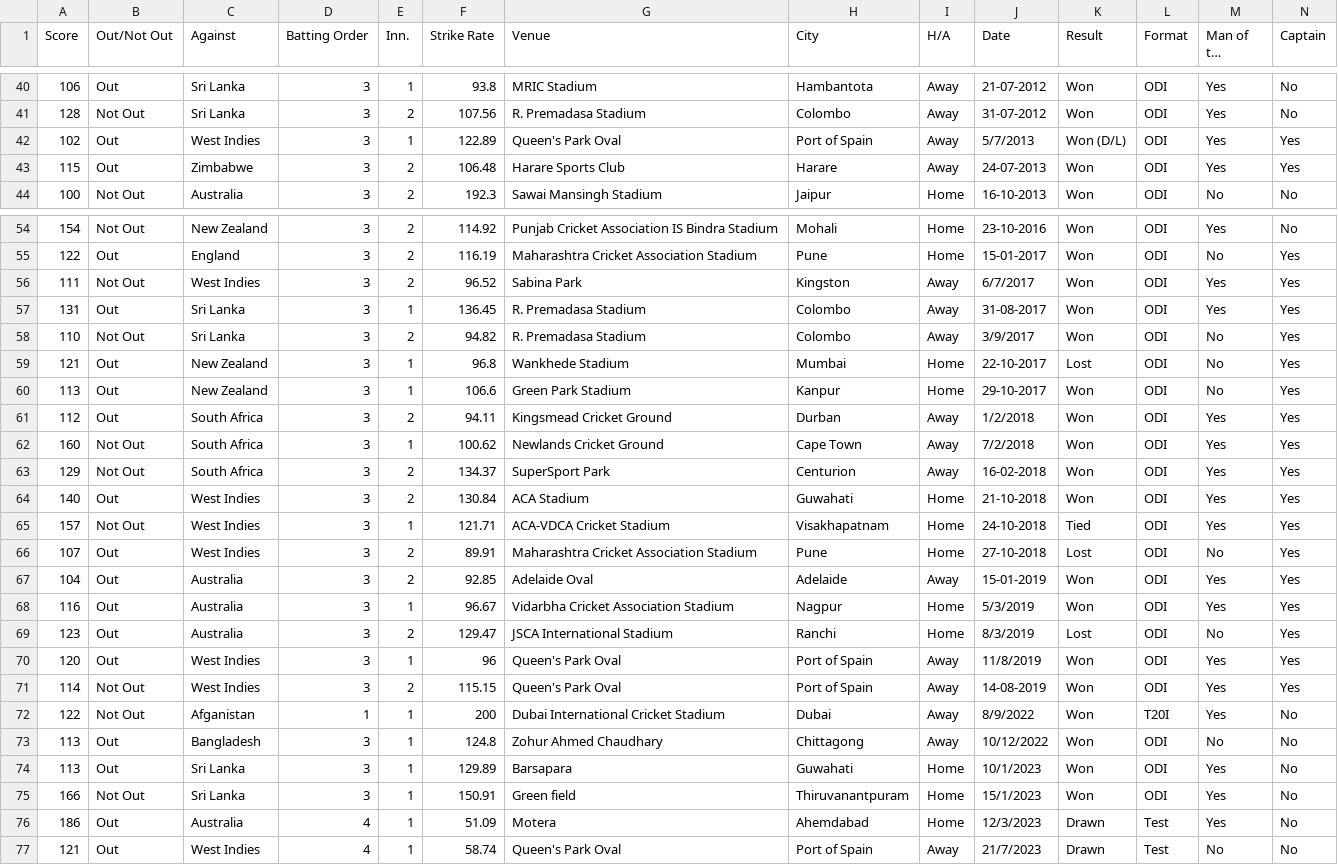
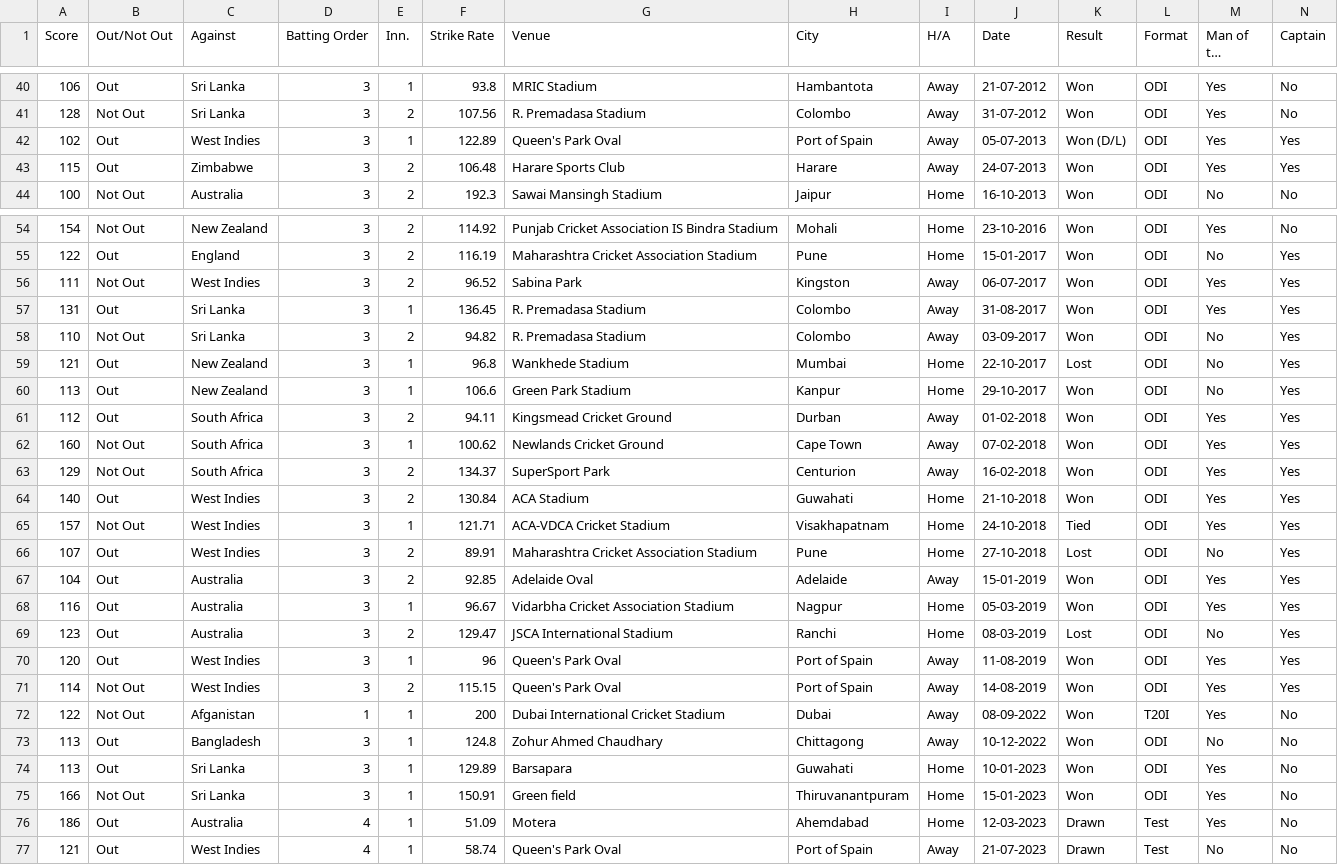
Before and after one commit to ashutoshswamy/Datasets, a CSV file: vk_76_100s.csv, drawn as a sheet; only a part is shown, gaps mark what is left out; long unchanged cells end in …; the diff covers the shown part only; the diff names each change by its address in the sheet, - before the commit and + after, or states it on an @@ line.

```diff
--- a/vk_76_100s.csv
+++ b/vk_76_100s.csv
-J42 (Date): 5/7/2013
+J42 (Date): 05-07-2013
-J56 (Date): 6/7/2017
+J56 (Date): 06-07-2017
-J58 (Date): 3/9/2017
+J58 (Date): 03-09-2017
-J61 (Date): 1/2/2018
+J61 (Date): 01-02-2018
-J62 (Date): 7/2/2018
+J62 (Date): 07-02-2018
-J68 (Date): 5/3/2019
+J68 (Date): 05-03-2019
-J69 (Date): 8/3/2019
+J69 (Date): 08-03-2019
-J70 (Date): 11/8/2019
+J70 (Date): 11-08-2019
-J72 (Date): 8/9/2022
+J72 (Date): 08-09-2022
-J73 (Date): 10/12/2022
+J73 (Date): 10-12-2022
-J74 (Date): 10/1/2023
+J74 (Date): 10-01-2023
-J75 (Date): 15/1/2023
+J75 (Date): 15-01-2023
-J76 (Date): 12/3/2023
+J76 (Date): 12-03-2023
-J77 (Date): 21/7/2023
+J77 (Date): 21-07-2023
```
Also changed, not shown: 13 edited cells elsewhere in this file.
